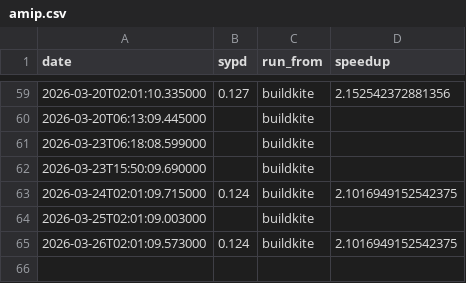
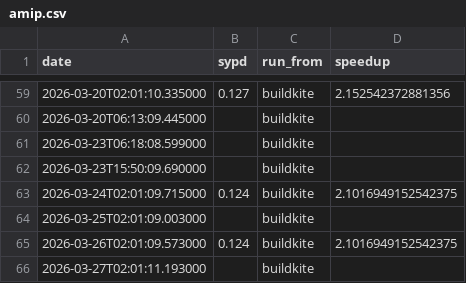
Before and after one commit to petebachant/clima-perf, a CSV file: results/amip.csv, drawn as a sheet; only a part is shown, gaps mark what is left out; the diff names each change by its address in the sheet, - before the commit and + after, or states it on an @@ line.

```diff
--- a/results/amip.csv
+++ b/results/amip.csv
+row 66: 2026-03-27T02:01:11.193000 |  | buildkite
```
Also changed, not shown: 8 other files.
